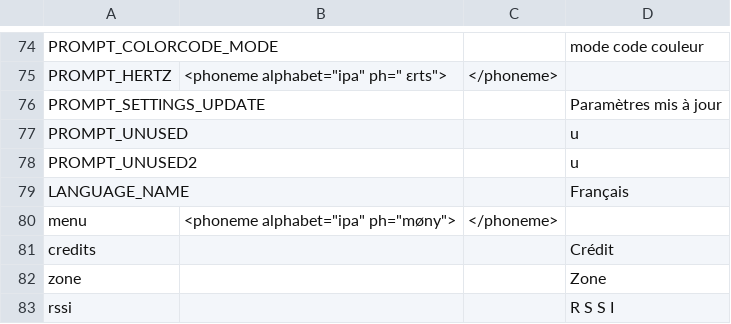
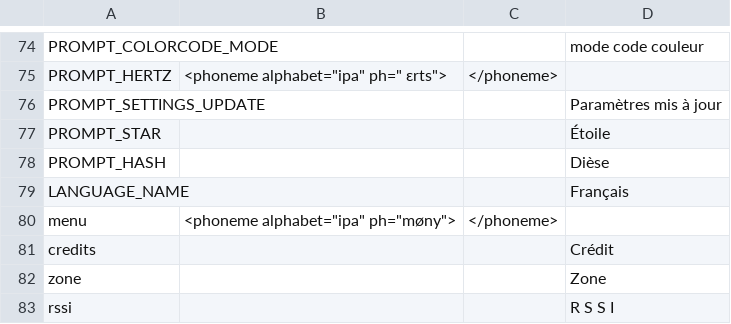
Before and after one commit to vk7js/voice-prompts, a CSV file: languages/french/wordlist_french_france.csv, drawn as a sheet; only a part is shown, gaps mark what is left out; removed rows and columns are numbered as before the commit, all else as after; the diff names each change by its address in the sheet, - before the commit and + after, or states it on an @@ line.

Commit message:
Add PROMPT_STAR and PROMPT_HASH back.

```diff
--- a/languages/french/wordlist_french_france.csv
+++ b/languages/french/wordlist_french_france.csv
-row 77: PROMPT_UNUSED |  |  | u
-row 78: PROMPT_UNUSED2 |  |  | u
+row 77: PROMPT_STAR |  |  | Étoile
+row 78: PROMPT_HASH |  |  | Dièse
```
Also changed, not shown: languages/catalan/wordlist_catalan.csv, languages/chinese/wordlist_chinese.csv, 14 other files.
